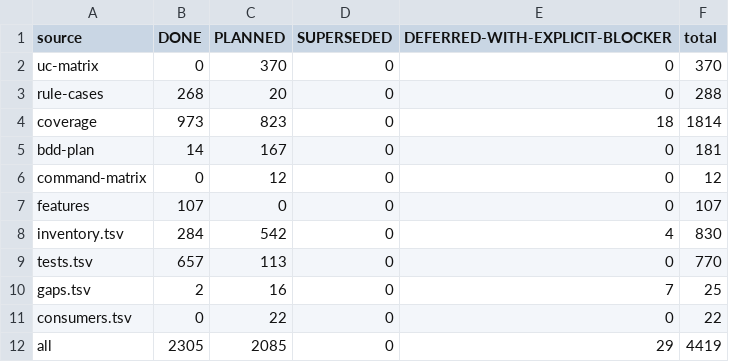
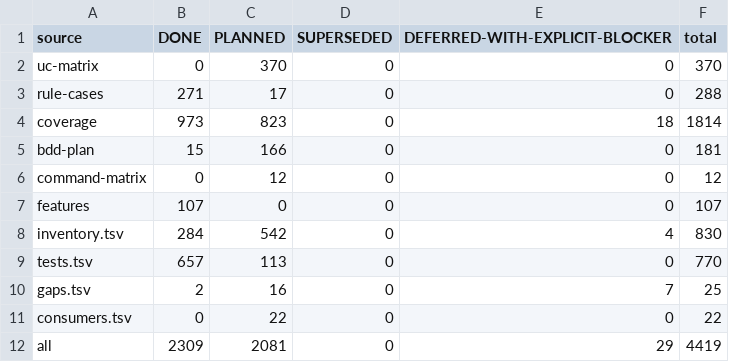
Before and after one commit to SmoothSDLC/smooth-backlog-cli, a TSV file: .agents/docs/plans/2026-11-12-simplify-branch-completion/source-counts.tsv, drawn as a sheet.

```diff
--- a/.agents/docs/plans/2026-11-12-simplify-branch-completion/source-counts.tsv
+++ b/.agents/docs/plans/2026-11-12-simplify-branch-completion/source-counts.tsv
@@ -2,5 +2,5 @@ source	DONE	PLANNED	SUPERSEDED	DEFERRED-WITH-EXPLICIT-BLOCKER	total
 uc-matrix	0	370	0	0	370
-rule-cases	268	20	0	0	288
+rule-cases	271	17	0	0	288
 coverage	973	823	0	18	1814
-bdd-plan	14	167	0	0	181
+bdd-plan	15	166	0	0	181
 command-matrix	0	12	0	0	12
@@ -11,2 +11,2 @@ gaps.tsv	2	16	0	7	25
 consumers.tsv	0	22	0	0	22
-all	2305	2085	0	29	4419
+all	2309	2081	0	29	4419
```
Also changed, not shown: 8 other files.
